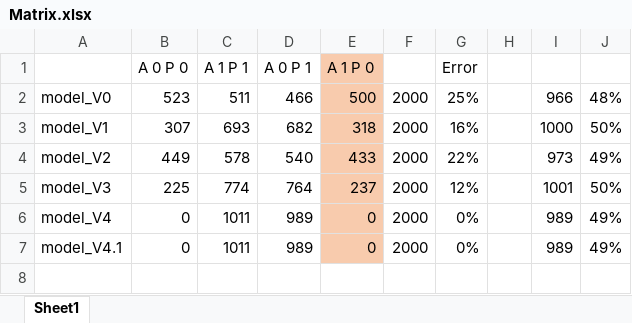
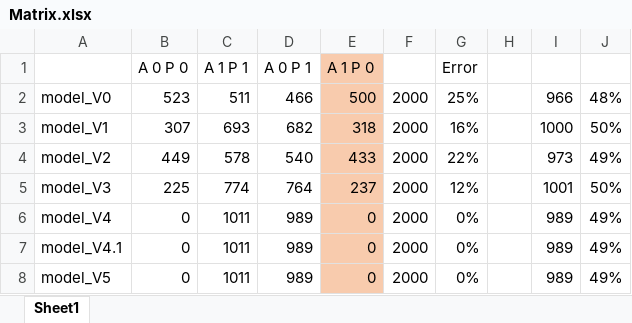
Before and after one commit to acking13/AI-Powered-River-Flood-Prediction-, an Excel workbook: Neural Network Classifier0/Matrix.xlsx, sheet Sheet1, drawn as a sheet; values as stored, in another font and other column widths than the file's, no borders; the diff names each change by its address in the sheet, - before the commit and + after, or states it on an @@ line.

Commit message:
Updating the model to version 5
Checking if adding more hidden layer make our model improve or not

```diff
--- a/Neural Network Classifier0/Matrix.xlsx (sheet Sheet1)
+++ b/Neural Network Classifier0/Matrix.xlsx (sheet Sheet1)
+row 8: model_V5 | 0 | 1011 | 989 | 0 | 2000 | 0% |  | 989 | 49%
```
Also changed, not shown: 4 other files.
